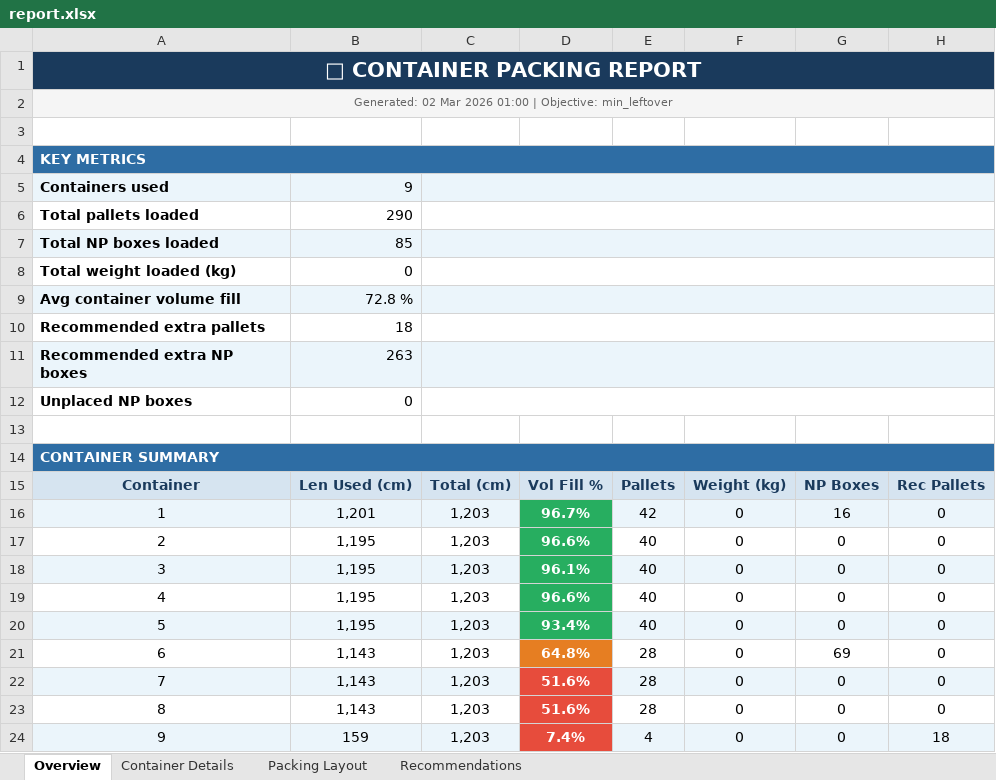
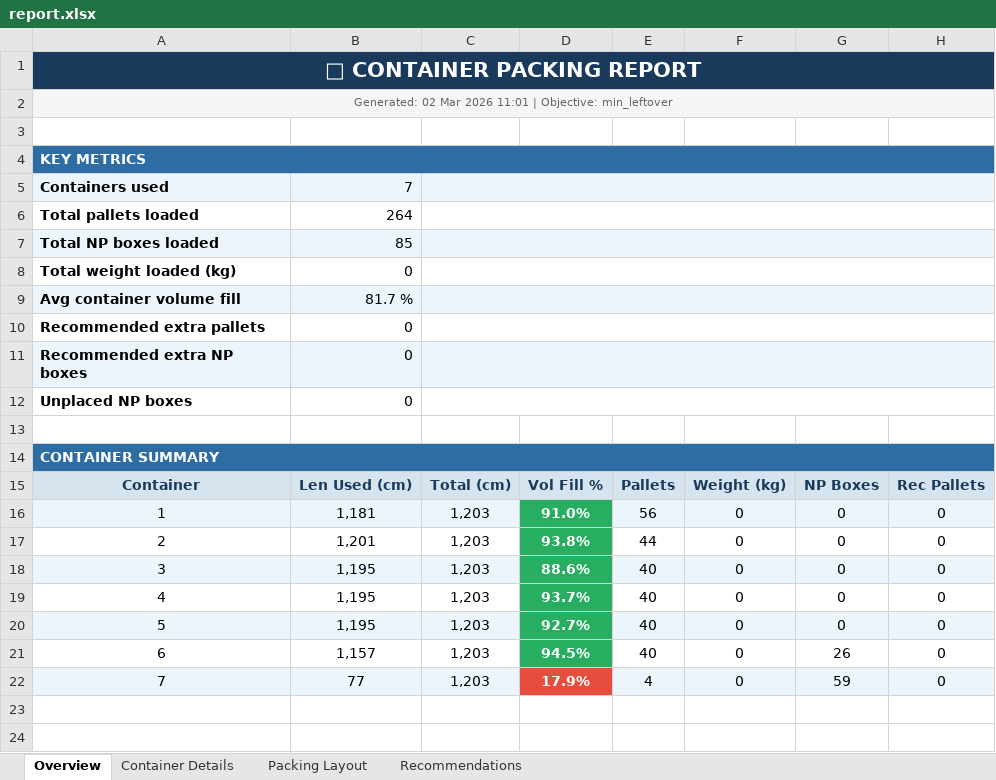
Before and after one commit to yolinab/Container-Packing-Optimizer, an Excel workbook: outputs/report.xlsx, sheet Overview, drawn as a sheet; values as stored, in another font and other column widths than the file's, no borders; charts and pictures not drawn; removed rows and columns are numbered as before the commit, all else as after; the diff names each change by its address in the sheet, - before the commit and + after, or states it on an @@ line.

```diff
--- a/outputs/report.xlsx (sheet Overview)
+++ b/outputs/report.xlsx (sheet Overview)
@@ column A renumbered between rows 2 and 21 @@
-B5: 9
+B5: 7
-B6: 290
+B6: 264
-B9: 72.8 %
+B9: 81.7 %
-B10: 18
+B10: 0
-B11: 263
+B11: 0
+row 16: 1 | 1,181 | 1,203 | 91.0% | 56 | 0 | 0 | 0
-A17:C17 fill: #EBF5FB
+A17:C17 fill: none
-D17: 96.7%
+D17: 93.8%
-E17: 42
+E17: 44
-E17:H17 fill: #EBF5FB
+E17:H17 fill: none
-G17: 16
+G17: 0
-A18:C18 fill: none
+A18:C18 fill: #EBF5FB
-D18: 96.6%
+D18: 88.6%
-E18:H18 fill: none
+E18:H18 fill: #EBF5FB
-A19:C19 fill: #EBF5FB
+A19:C19 fill: none
-D19: 96.1%
+D19: 93.7%
-E19:H19 fill: #EBF5FB
+E19:H19 fill: none
-A20:C20 fill: none
+A20:C20 fill: #EBF5FB
-D20: 96.6%
+D20: 92.7%
-E20:H20 fill: none
+E20:H20 fill: #EBF5FB
-A21:C21 fill: #EBF5FB
+A21:C21 fill: none
-B21: 1,195
+B21: 1,157
-D21: 93.4%
+D21: 94.5%
-E21:H21 fill: #EBF5FB
+E21:H21 fill: none
-G21: 0
+G21: 26
-row 21: 6 | 1,143 | 1,203 | 64.8% | 28 | 0 | 69 | 0
-row 22: 7 | 1,143 | 1,203 | 51.6% | 28 | 0 | 0 | 0
-row 23: 8 | 1,143 | 1,203 | 51.6% | 28 | 0 | 0 | 0
-row 24: 9 | 159 | 1,203 | 7.4% | 4 | 0 | 0 | 18
+row 22: 7 | 77 | 1,203 | 17.9% | 4 | 0 | 59 | 0
```
Also changed, not shown: sheet Container Details, sheet Packing Layout, sheet Recommendations, charts or pictures, sample_instances/input_final.xlsx, 8 other files.
